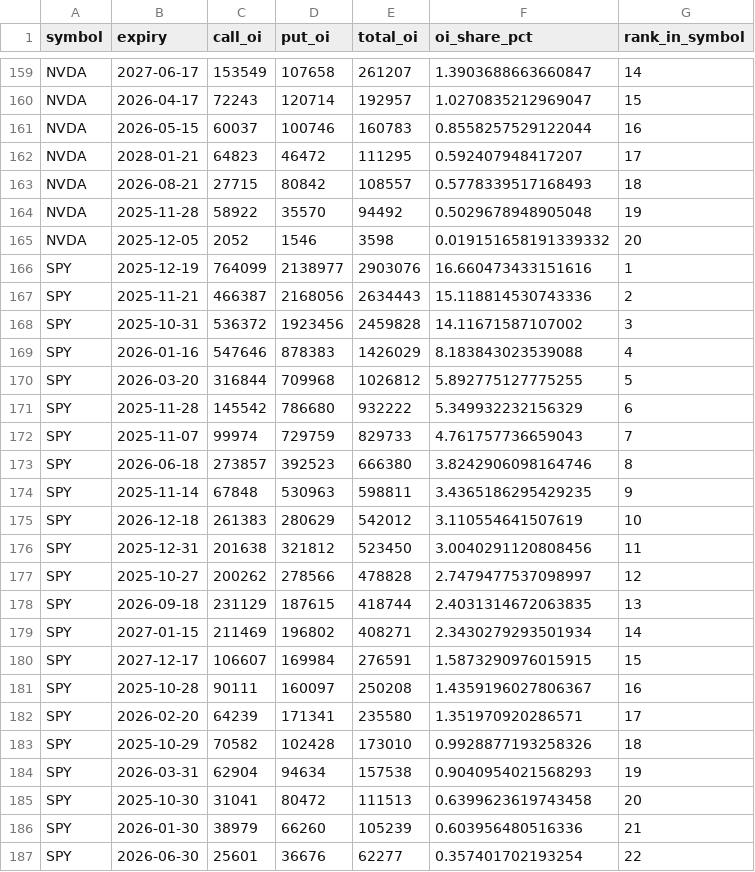
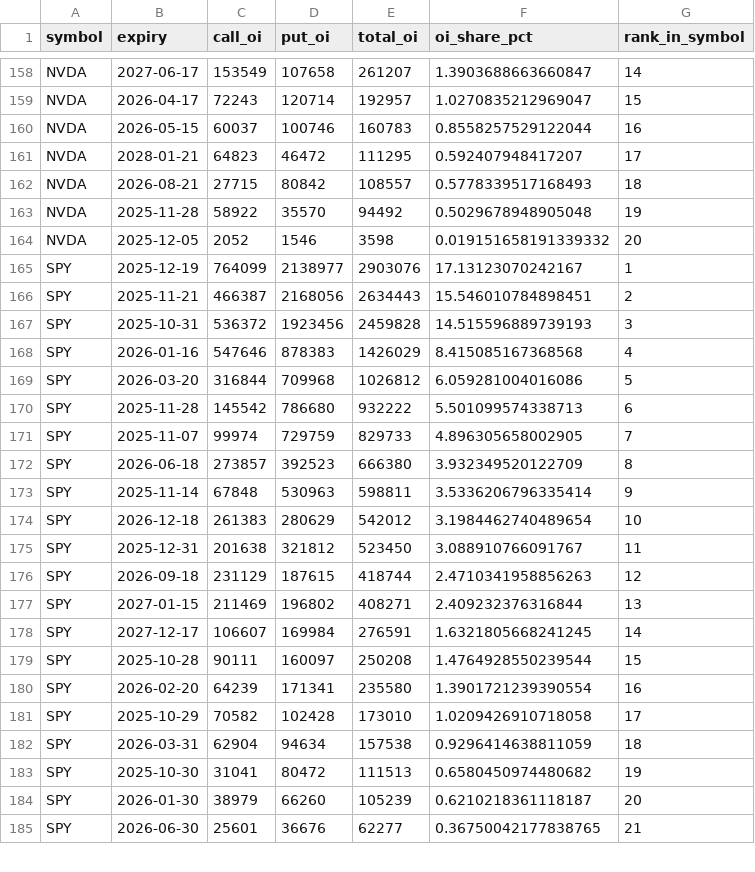
Before and after one commit to eugenferber616-design/Analyse-Pro, a CSV file: data/processed/options_oi_by_expiry.csv, drawn as a sheet; only a part is shown, gaps mark what is left out; the diff covers the shown part only.

```diff
--- a/data/processed/options_oi_by_expiry.csv
+++ b/data/processed/options_oi_by_expiry.csv
@@ -165,23 +164,22 @@ NVDA,2025-11-28,58922,35570,94492,0.5029678948905048,19
 NVDA,2025-12-05,2052,1546,3598,0.019151658191339332,20
-SPY,2025-12-19,764099,2138977,2903076,16.660473433151616,1
-SPY,2025-11-21,466387,2168056,2634443,15.118814530743336,2
-SPY,2025-10-31,536372,1923456,2459828,14.11671587107002,3
-SPY,2026-01-16,547646,878383,1426029,8.183843023539088,4
-SPY,2026-03-20,316844,709968,1026812,5.892775127775255,5
-SPY,2025-11-28,145542,786680,932222,5.349932232156329,6
-SPY,2025-11-07,99974,729759,829733,4.761757736659043,7
-SPY,2026-06-18,273857,392523,666380,3.8242906098164746,8
-SPY,2025-11-14,67848,530963,598811,3.4365186295429235,9
-SPY,2026-12-18,261383,280629,542012,3.110554641507619,10
-SPY,2025-12-31,201638,321812,523450,3.0040291120808456,11
-SPY,2025-10-27,200262,278566,478828,2.7479477537098997,12
-SPY,2026-09-18,231129,187615,418744,2.4031314672063835,13
-SPY,2027-01-15,211469,196802,408271,2.3430279293501934,14
-SPY,2027-12-17,106607,169984,276591,1.5873290976015915,15
-SPY,2025-10-28,90111,160097,250208,1.4359196027806367,16
-SPY,2026-02-20,64239,171341,235580,1.351970920286571,17
-SPY,2025-10-29,70582,102428,173010,0.9928877193258326,18
-SPY,2026-03-31,62904,94634,157538,0.9040954021568293,19
-SPY,2025-10-30,31041,80472,111513,0.6399623619743458,20
-SPY,2026-01-30,38979,66260,105239,0.603956480516336,21
-SPY,2026-06-30,25601,36676,62277,0.357401702193254,22
+SPY,2025-12-19,764099,2138977,2903076,17.13123070242167,1
+SPY,2025-11-21,466387,2168056,2634443,15.546010784898451,2
+SPY,2025-10-31,536372,1923456,2459828,14.515596889739193,3
+SPY,2026-01-16,547646,878383,1426029,8.415085167368568,4
+SPY,2026-03-20,316844,709968,1026812,6.059281004016086,5
+SPY,2025-11-28,145542,786680,932222,5.501099574338713,6
+SPY,2025-11-07,99974,729759,829733,4.896305658002905,7
+SPY,2026-06-18,273857,392523,666380,3.932349520122709,8
+SPY,2025-11-14,67848,530963,598811,3.5336206796335414,9
+SPY,2026-12-18,261383,280629,542012,3.1984462740489654,10
+SPY,2025-12-31,201638,321812,523450,3.088910766091767,11
+SPY,2026-09-18,231129,187615,418744,2.4710341958856263,12
+SPY,2027-01-15,211469,196802,408271,2.409232376316844,13
+SPY,2027-12-17,106607,169984,276591,1.6321805668241245,14
+SPY,2025-10-28,90111,160097,250208,1.4764928550239544,15
+SPY,2026-02-20,64239,171341,235580,1.3901721239390554,16
+SPY,2025-10-29,70582,102428,173010,1.0209426910718058,17
+SPY,2026-03-31,62904,94634,157538,0.9296414638811059,18
+SPY,2025-10-30,31041,80472,111513,0.6580450974480682,19
+SPY,2026-01-30,38979,66260,105239,0.6210218361118187,20
+SPY,2026-06-30,25601,36676,62277,0.36750042177838765,21
```
Also changed, not shown: 1 removed row and 51 edited cells elsewhere in this file, data/processed/cds_proxy.csv, data/processed/fundamentals_core.csv, 12 other files.
